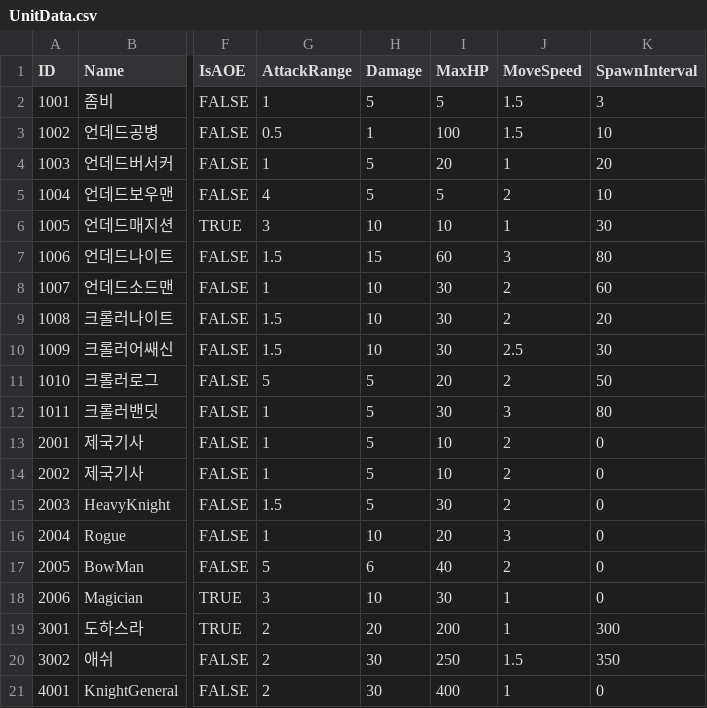
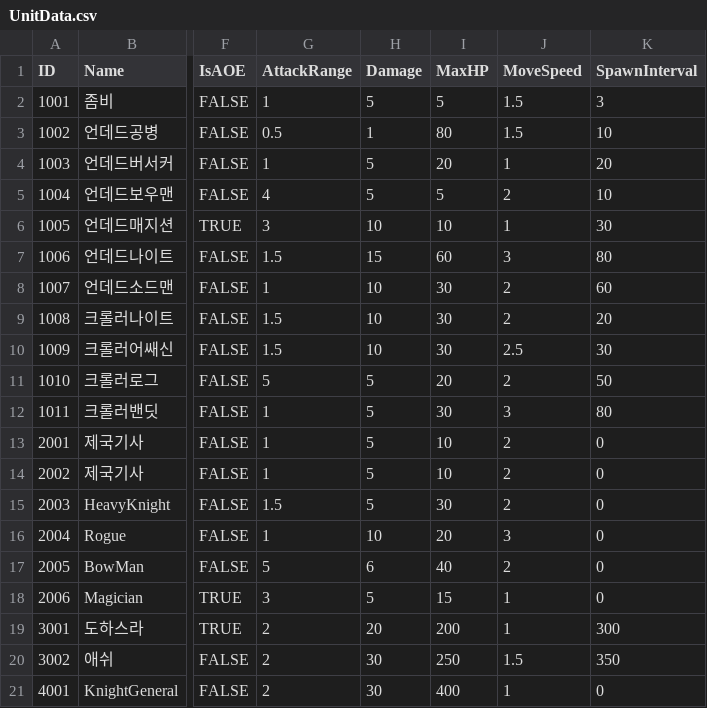
Before and after one commit to LAKAN966/Project_P, a CSV file: Assets/Resources/Data/UnitData.csv, drawn as a sheet; only a part is shown, gaps mark what is left out; the diff names each change by its address in the sheet, - before the commit and + after, or states it on an @@ line.

Commit message:
Chore : 유닛데이터 밸런싱
Chore : 유닛데이터 밸런싱

```diff
--- a/Assets/Resources/Data/UnitData.csv
+++ b/Assets/Resources/Data/UnitData.csv
-I3 (MaxHP): 100
+I3 (MaxHP): 80
-H18 (Damage): 10
+H18 (Damage): 5
-I18 (MaxHP): 30
+I18 (MaxHP): 15
```
